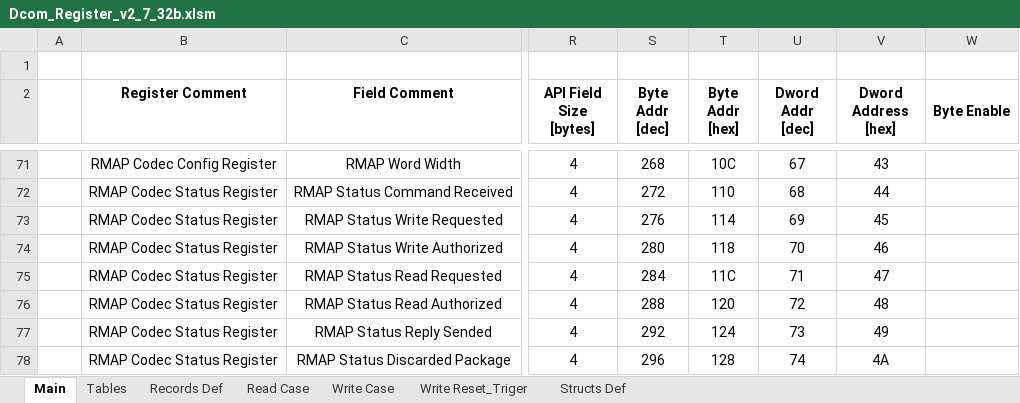
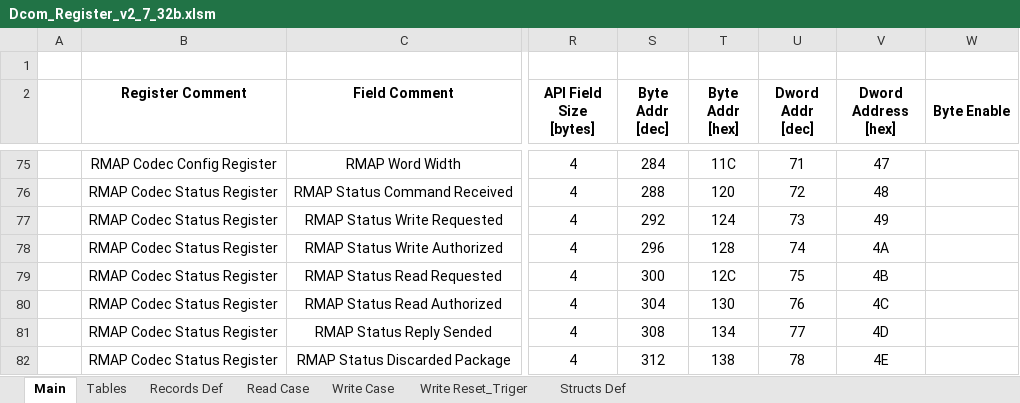
Before and after one commit to NSEE/SimuCam_Development_Data_Transmission, an Excel workbook: FPGA_Developments/Dumb_COM_Module_v2/References/Dcom_Register_v2_7_32b.xlsm, sheet Main, drawn as a sheet; only a part is shown, gaps mark what is left out; values as stored, in another font and other column widths than the file's, no borders; addresses are those after the commit; the diff covers the shown part only; the diff names each change by its address in the sheet, - before the commit and + after, or states it on an @@ line.

```diff
--- a/FPGA_Developments/Dumb_COM_Module_v2/References/Dcom_Register_v2_7_32b.xlsm (sheet Main)
+++ b/FPGA_Developments/Dumb_COM_Module_v2/References/Dcom_Register_v2_7_32b.xlsm (sheet Main)
-S75 (Byte Addr [dec]): 268
+S75 (Byte Addr [dec]): 284
-T75 (Byte Addr [hex]): 10C
+T75 (Byte Addr [hex]): 11C
-U75 (Dword Addr [dec]): 67
+U75 (Dword Addr [dec]): 71
-V75 (Dword Address [hex]): 43
+V75 (Dword Address [hex]): 47
-S76 (Byte Addr [dec]): 272
+S76 (Byte Addr [dec]): 288
-T76 (Byte Addr [hex]): 110
+T76 (Byte Addr [hex]): 120
-U76 (Dword Addr [dec]): 68
+U76 (Dword Addr [dec]): 72
-V76 (Dword Address [hex]): 44
+V76 (Dword Address [hex]): 48
-S77 (Byte Addr [dec]): 276
+S77 (Byte Addr [dec]): 292
-T77 (Byte Addr [hex]): 114
+T77 (Byte Addr [hex]): 124
-U77 (Dword Addr [dec]): 69
+U77 (Dword Addr [dec]): 73
-V77 (Dword Address [hex]): 45
+V77 (Dword Address [hex]): 49
-S78 (Byte Addr [dec]): 280
+S78 (Byte Addr [dec]): 296
-T78 (Byte Addr [hex]): 118
+T78 (Byte Addr [hex]): 128
-U78 (Dword Addr [dec]): 70
+U78 (Dword Addr [dec]): 74
-V78 (Dword Address [hex]): 46
+V78 (Dword Address [hex]): 4A
-S79 (Byte Addr [dec]): 284
+S79 (Byte Addr [dec]): 300
-T79 (Byte Addr [hex]): 11C
+T79 (Byte Addr [hex]): 12C
-U79 (Dword Addr [dec]): 71
+U79 (Dword Addr [dec]): 75
-V79 (Dword Address [hex]): 47
+V79 (Dword Address [hex]): 4B
-S80 (Byte Addr [dec]): 288
+S80 (Byte Addr [dec]): 304
-T80 (Byte Addr [hex]): 120
+T80 (Byte Addr [hex]): 130
-U80 (Dword Addr [dec]): 72
+U80 (Dword Addr [dec]): 76
-V80 (Dword Address [hex]): 48
+V80 (Dword Address [hex]): 4C
-S81 (Byte Addr [dec]): 292
+S81 (Byte Addr [dec]): 308
-T81 (Byte Addr [hex]): 124
+T81 (Byte Addr [hex]): 134
-U81 (Dword Addr [dec]): 73
+U81 (Dword Addr [dec]): 77
-V81 (Dword Address [hex]): 49
+V81 (Dword Address [hex]): 4D
-S82 (Byte Addr [dec]): 296
+S82 (Byte Addr [dec]): 312
-T82 (Byte Addr [hex]): 128
+T82 (Byte Addr [hex]): 138
-U82 (Dword Addr [dec]): 74
+U82 (Dword Addr [dec]): 78
-V82 (Dword Address [hex]): 4A
+V82 (Dword Address [hex]): 4E
```
Also changed, not shown: 4 added rows and 256 edited cells elsewhere in this sheet, sheet Read Case, sheet Write Case, sheet Write Reset_Triger, sheet Records Def, sheet Structs Def, formulas that keep their value, charts or pictures, 41 other files.
